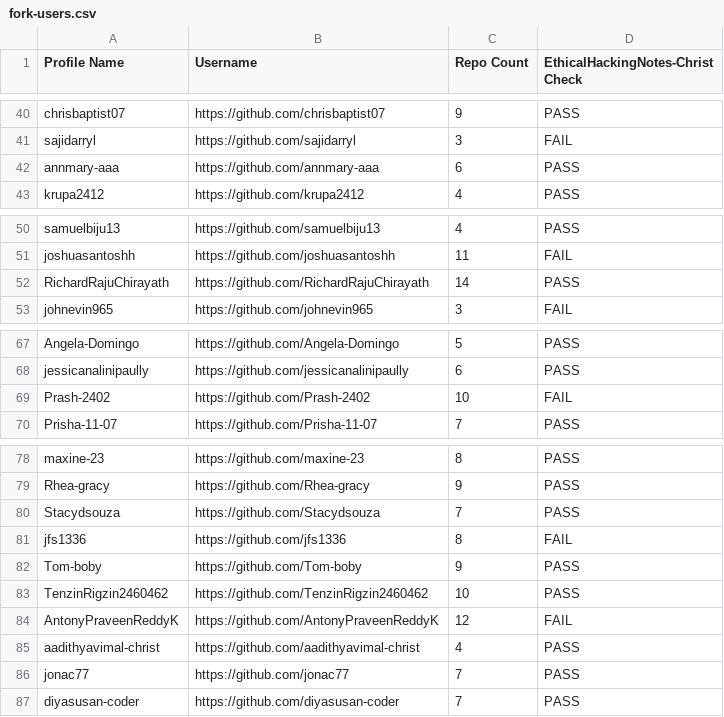
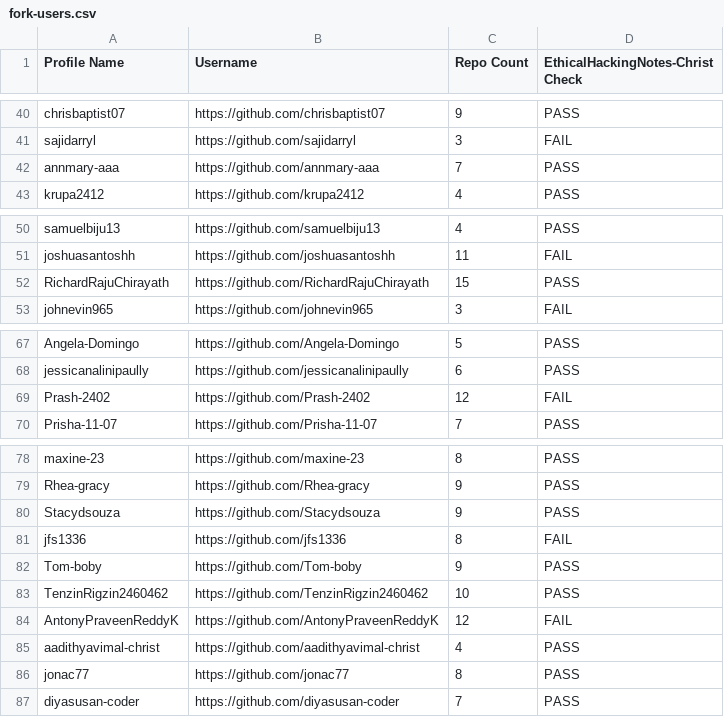
Before and after one commit to sector21/EthicalHackingNotes, a CSV file: .repo/fork-users.csv, drawn as a sheet; only a part is shown, gaps mark what is left out; the diff covers the shown part only.

```diff
--- a/.repo/fork-users.csv
+++ b/.repo/fork-users.csv
@@ -41,3 +41,3 @@ Profile Name,Username,Repo Count,EthicalHackingNotes-Christ Check
 "sajidarryl","https://github.com/sajidarryl",3,"FAIL"
-"annmary-aaa","https://github.com/annmary-aaa",6,"PASS"
+"annmary-aaa","https://github.com/annmary-aaa",7,"PASS"
 "krupa2412","https://github.com/krupa2412",4,"PASS"
@@ -51,3 +51,3 @@ Profile Name,Username,Repo Count,EthicalHackingNotes-Christ Check
 "joshuasantoshh","https://github.com/joshuasantoshh",11,"FAIL"
-"RichardRajuChirayath","https://github.com/RichardRajuChirayath",14,"PASS"
+"RichardRajuChirayath","https://github.com/RichardRajuChirayath",15,"PASS"
 "johnevin965","https://github.com/johnevin965",3,"FAIL"
@@ -68,3 +68,3 @@ Profile Name,Username,Repo Count,EthicalHackingNotes-Christ Check
 "jessicanalinipaully","https://github.com/jessicanalinipaully",6,"PASS"
-"Prash-2402","https://github.com/Prash-2402",10,"FAIL"
+"Prash-2402","https://github.com/Prash-2402",12,"FAIL"
 "Prisha-11-07","https://github.com/Prisha-11-07",7,"PASS"
@@ -79,3 +79,3 @@ Profile Name,Username,Repo Count,EthicalHackingNotes-Christ Check
 "Rhea-gracy","https://github.com/Rhea-gracy",9,"PASS"
-"Stacydsouza","https://github.com/Stacydsouza",7,"PASS"
+"Stacydsouza","https://github.com/Stacydsouza",9,"PASS"
 "jfs1336","https://github.com/jfs1336",8,"FAIL"
@@ -85,3 +85,3 @@ Profile Name,Username,Repo Count,EthicalHackingNotes-Christ Check
 "aadithyavimal-christ","https://github.com/aadithyavimal-christ",4,"PASS"
-"jonac77","https://github.com/jonac77",7,"PASS"
+"jonac77","https://github.com/jonac77",8,"PASS"
 "diyasusan-coder","https://github.com/diyasusan-coder",7,"PASS"
```
Also changed, not shown: 6 edited cells elsewhere in this file, 2 other files.
